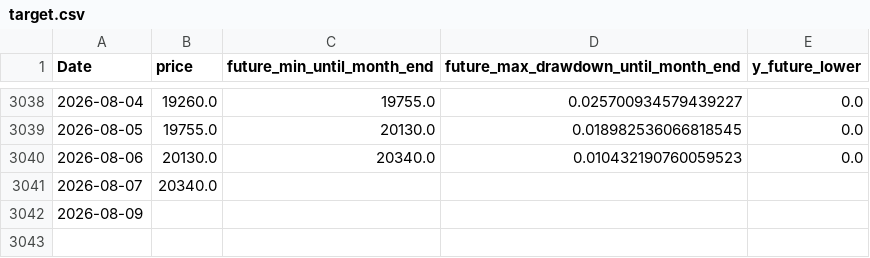
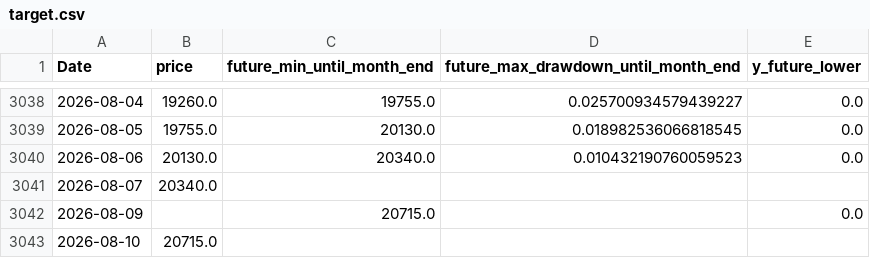
Before and after one commit to ukimotodatascience/gold-buy-timing-optimizer, a CSV file: data/target.csv, drawn as a sheet; only a part is shown, gaps mark what is left out.

```diff
--- a/data/target.csv
+++ b/data/target.csv
@@ -3041,2 +3041,3 @@
 2026-08-07,20340.0,,,
-2026-08-09,,,,
+2026-08-09,,20715.0,,0.0
+2026-08-10,20715.0,,,
```
Also changed, not shown: 2 other files.
